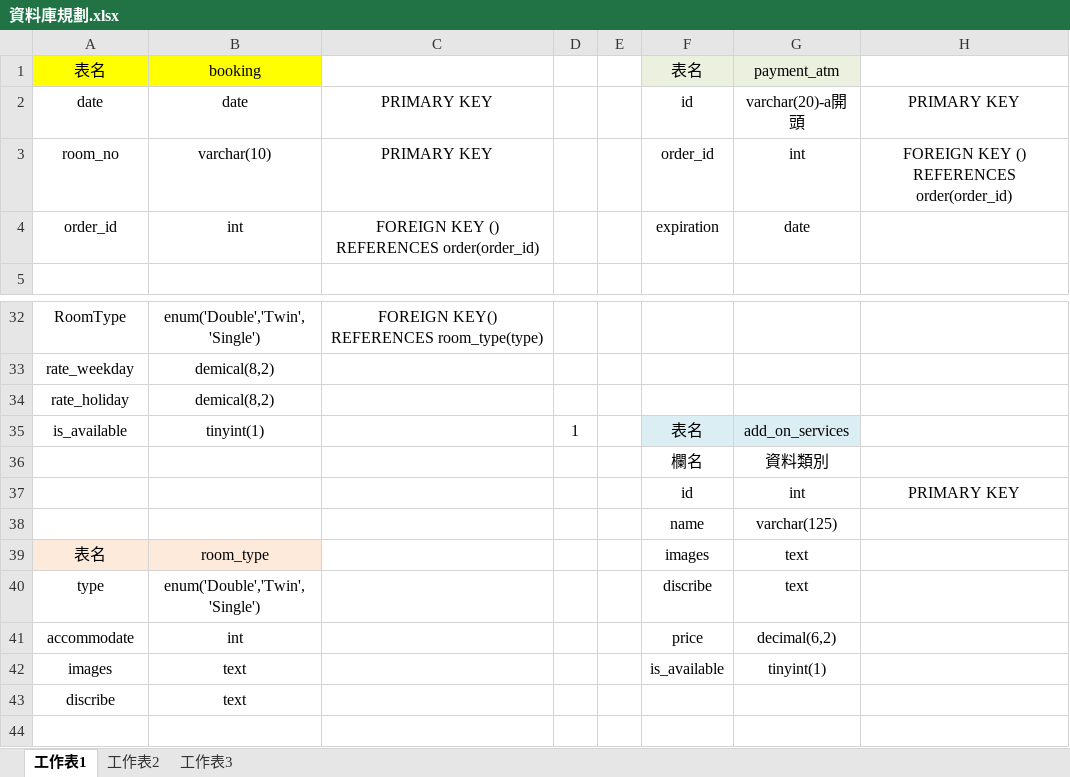
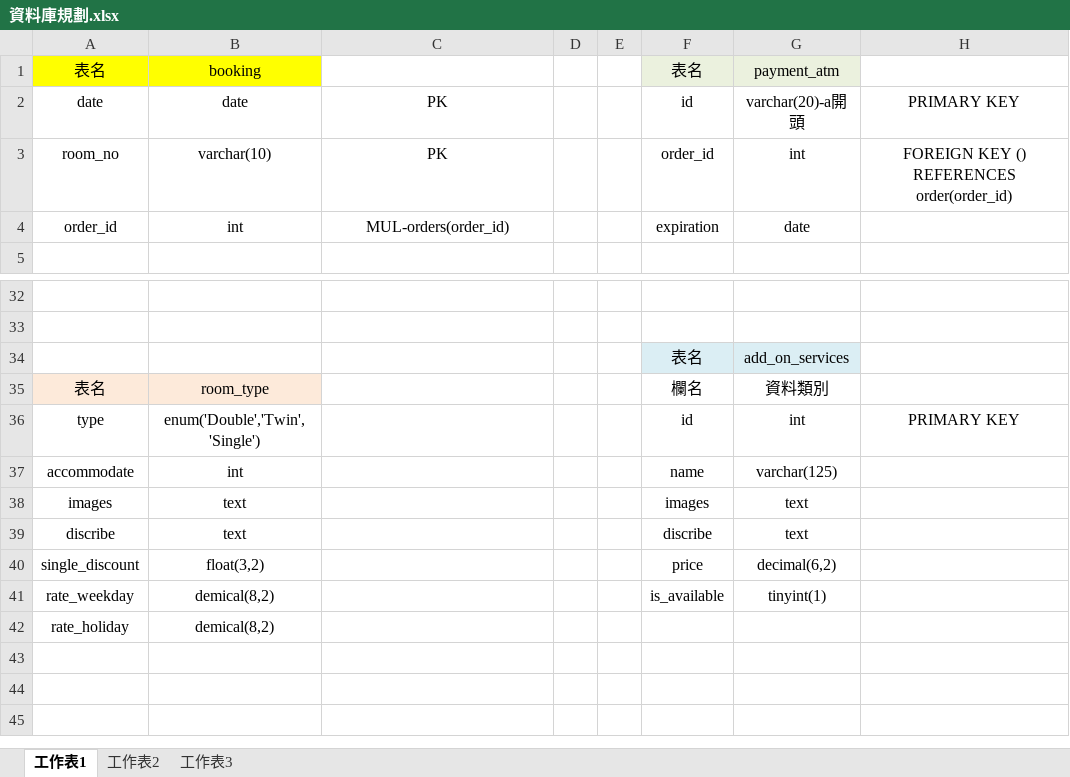
Before and after one commit to mia72song/dagedan_bnb, an Excel workbook: 資料庫規劃.xlsx, sheet 工作表1, drawn as a sheet; only a part is shown, gaps mark what is left out; the shorter side is filled out with more unchanged rows; values as stored, in another font and other column widths than the file's, no borders; removed rows and columns are numbered as before the commit, all else as after; the diff covers the shown part only; the diff names each change by its address in the sheet, - before the commit and + after, or states it on an @@ line.

Commit message:
modify columns of guests' and orders' tables

```diff
--- a/資料庫規劃.xlsx (sheet 工作表1)
+++ b/資料庫規劃.xlsx (sheet 工作表1)
-C2:C3: PRIMARY KEY
+C2:C3: PK
-C4: FOREIGN KEY () REFERENCES order(order_id)
+C4: MUL-orders(order_id)
-row 32: RoomType | enum('Double','Twin','Single') | FOREIGN KEY() REFERENCES room_type(type)
+row 32: (empty)
+row 33: (empty)
+row 34:  |  |  |  |  | 表名 | add_on_services
+row 35: 表名 | room_type |  |  |  | 欄名 | 資料類別
+row 36: type | enum('Double','Twin','Single') |  |  |  | id | int | PRIMARY KEY
+row 37: accommodate | int |  |  |  | name | varchar(125)
+row 38: images | text |  |  |  | images | text
+row 39: discribe | text |  |  |  | discribe | text
+row 40: single_discount | float(3,2) |  |  |  | price | decimal(6,2)
-F41: (empty)
+F41: is_available
-G41: (empty)
+G41: tinyint(1)
-row 35: is_available | tinyint(1) |  | 1 |  | 表名 | add_on_services
-row 36:  |  |  |  |  | 欄名 | 資料類別
-row 37:  |  |  |  |  | id | int | PRIMARY KEY
-row 38:  |  |  |  |  | name | varchar(125)
-row 39: 表名 | room_type |  |  |  | images | text
-row 40: type | enum('Double','Twin','Single') |  |  |  | discribe | text
-row 41: accommodate | int |  |  |  | price | decimal(6,2)
-row 42: images | text |  |  |  | is_available | tinyint(1)
-row 43: discribe | text
```
Also changed, not shown: 14 added rows, 12 removed rows, 1 moved row and 23 edited cells elsewhere in this sheet, 3 other files.
